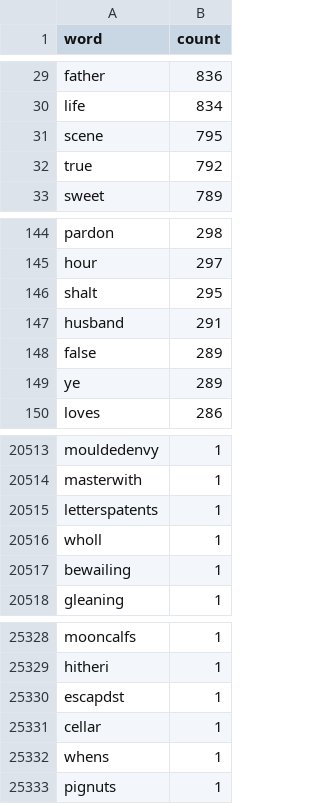
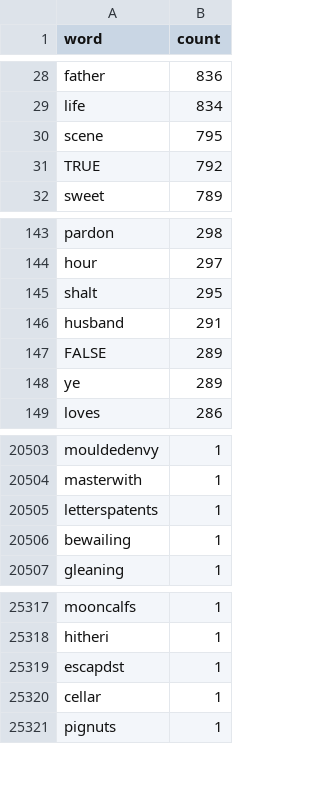
Before and after one commit to ChildhoodMoments/eco395m-HW5, a CSV file: artifacts/shakespeare_report.csv, drawn as a sheet; only a part is shown, gaps mark what is left out; the diff covers the shown part only.

```diff
--- a/artifacts/shakespeare_report.csv
+++ b/artifacts/shakespeare_report.csv
@@ -31,3 +30,3 @@ life,834
 scene,795
-true,792
+TRUE,792
 sweet,789
@@ -147,3 +146,3 @@ shalt,295
 husband,291
-false,289
+FALSE,289
 ye,289
@@ -20515,3 +20505,2 @@ masterwith,1
 letterspatents,1
-wholl,1
 bewailing,1
@@ -25331,3 +25320,2 @@ escapdst,1
 cellar,1
-whens,1
 pignuts,1
```
Also changed, not shown: 10 removed rows elsewhere in this file, 35 other files.
